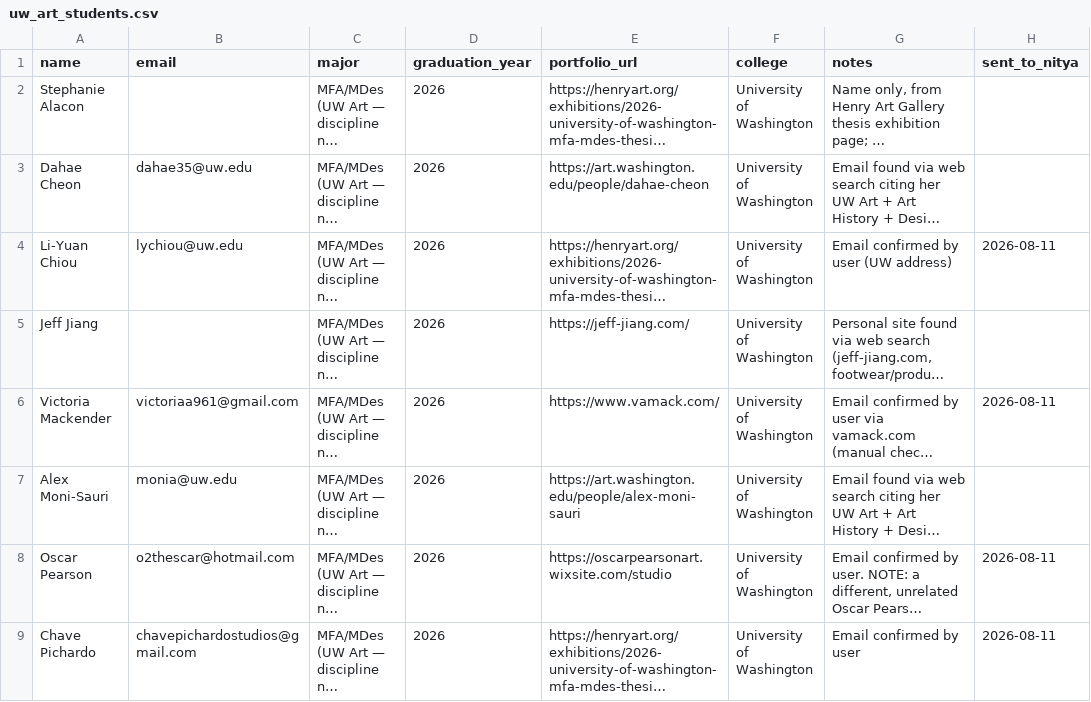
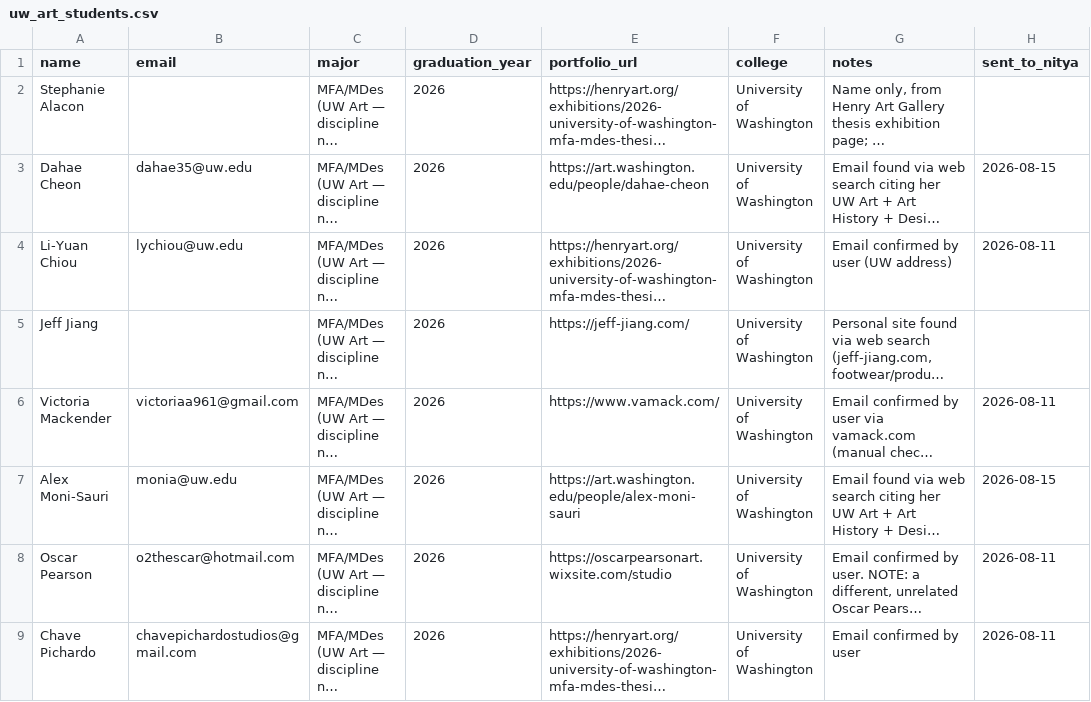
Before and after one commit to fufuman/opportunities-hub-scraper, a CSV file: Dezi Art Prize Student Data Scraping/uw_art_students.csv, drawn as a sheet; only a part is shown; long unchanged cells end in …; the diff names each change by its address in the sheet, - before the commit and + after, or states it on an @@ line.

```diff
--- a/Dezi Art Prize Student Data Scraping/uw_art_students.csv
+++ b/Dezi Art Prize Student Data Scraping/uw_art_students.csv
-H3 (sent_to_nitya): (empty)
+H3 (sent_to_nitya): 2026-08-15
-H7 (sent_to_nitya): (empty)
+H7 (sent_to_nitya): 2026-08-15
```
Also changed, not shown: Dezi Art Prize Student Data Scraping/massart_students.csv, Dezi Art Prize Student Data Scraping/ohio_state_students.csv, 3 other files.
